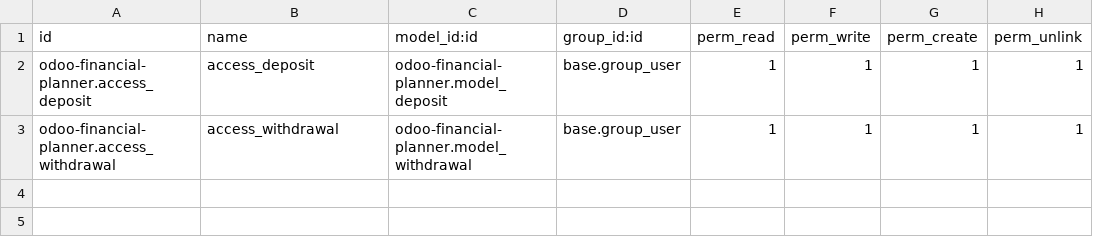
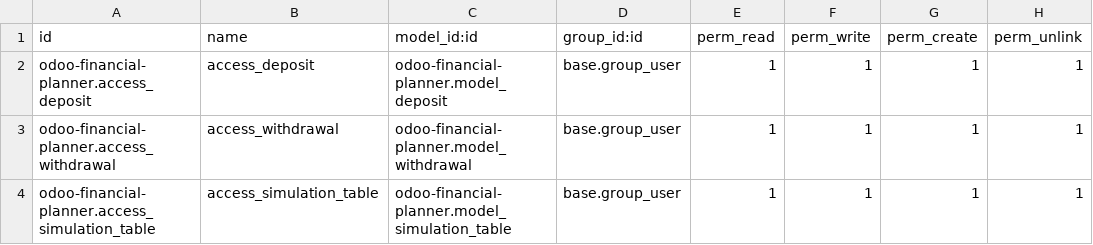
Before and after one commit to khangdong89/odoo-financial-planner, a CSV file: security/ir.model.access.csv, drawn as a sheet; the diff names each change by its address in the sheet, - before the commit and + after, or states it on an @@ line.

Commit message:
Finish logic behind simulation

```diff
--- a/security/ir.model.access.csv
+++ b/security/ir.model.access.csv
+row 4: odoo-financial-planner.access_simulation_table | access_simulation_table | odoo-financial-planner.model_simulation_table | base.group_user | 1 | 1 | 1 | 1
```
Also changed, not shown: 6 other files.
